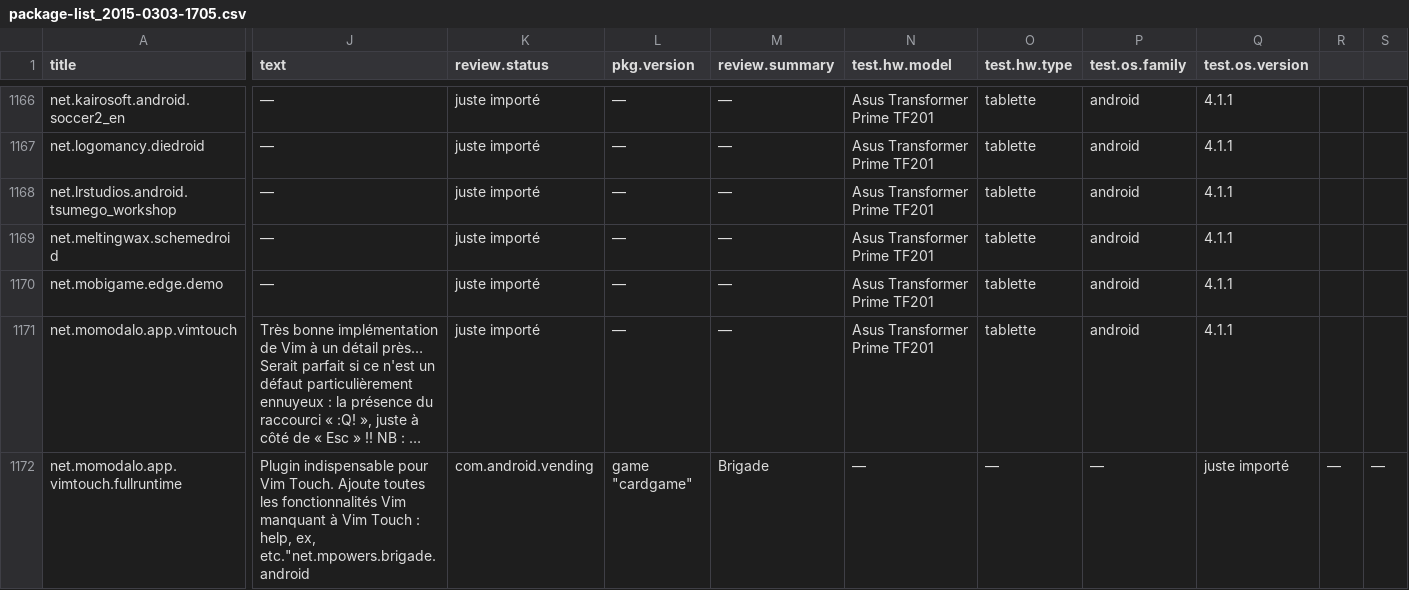
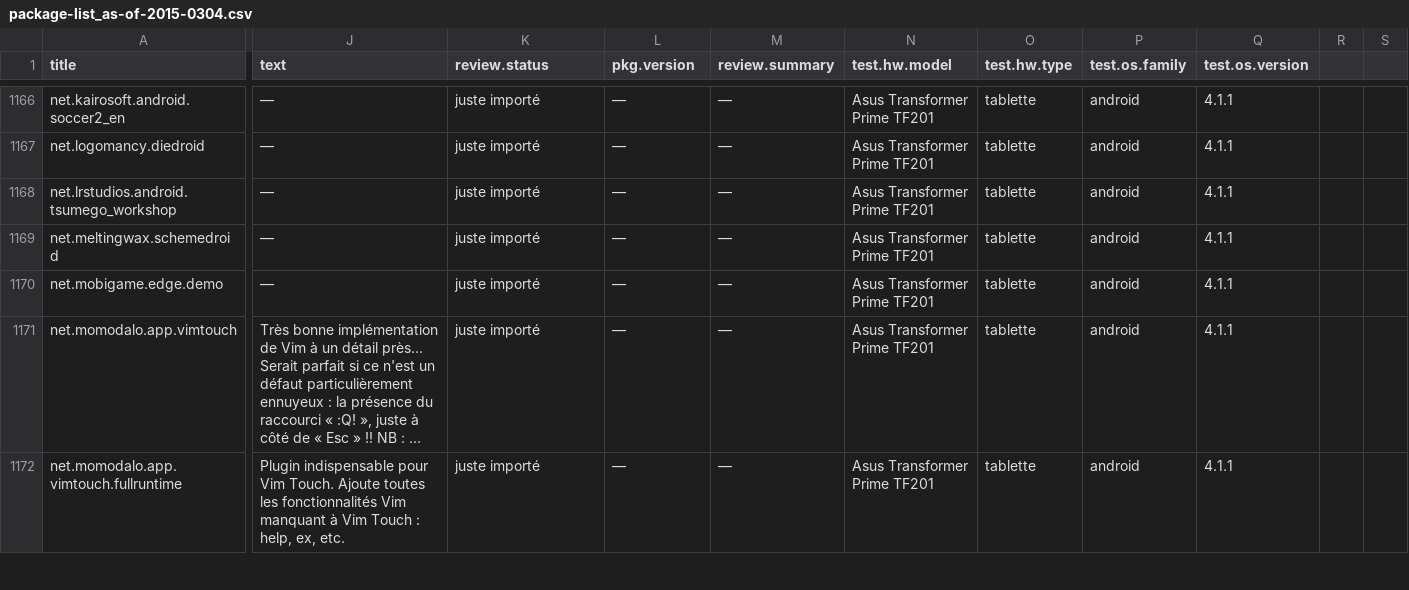
Before and after one commit to niolongh/maludotk, a CSV file: src/package-list_as-of-2015-0304.csv (was src/package-list_2015-0303-1705.csv), drawn as a sheet; only a part is shown, gaps mark what is left out; long unchanged cells end in …; the diff covers the shown part only; the diff names each change by its address in the sheet, - before the commit and + after, or states it on an @@ line.

Commit message:
MODIF : pkg.lst avant modif de l'encodage des tags

```diff
--- a/src/package-list_2015-0303-1705.csv
+++ b/src/package-list_as-of-2015-0304.csv
-J1172 (text): …help, ex, etc."net.mpowers.brigade.android
+J1172 (text): …help, ex, etc.
-K1172 (review.status): com.android.vending
+K1172 (review.status): juste importé
-L1172 (pkg.version): game "cardgame"
+L1172 (pkg.version): —
-M1172 (review.summary): Brigade
+M1172 (review.summary): —
-N1172 (test.hw.model): —
+N1172 (test.hw.model): Asus Transformer Prime TF201
-O1172 (test.hw.type): —
+O1172 (test.hw.type): tablette
-P1172 (test.os.family): —
+P1172 (test.os.family): android
-Q1172 (test.os.version): juste importé
+Q1172 (test.os.version): 4.1.1
-R1172: —
+R1172: (empty)
-S1172: —
+S1172: (empty)
```
Also changed, not shown: 1 added row and 29 edited cells elsewhere in this file.
